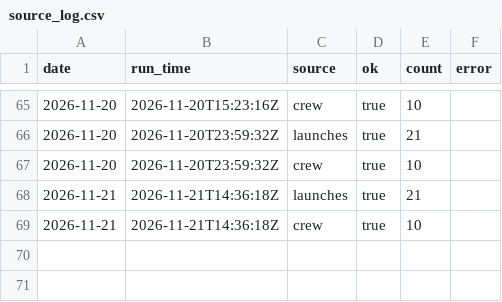
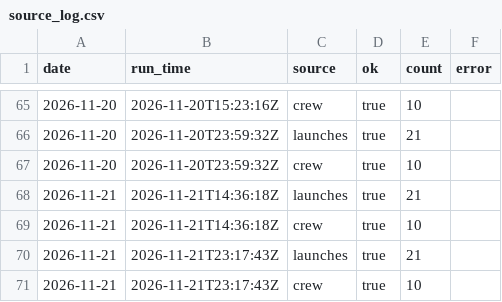
Before and after one commit to kaitlinmjohnson0716-cmd/space-tracker, a CSV file: data/source_log.csv, drawn as a sheet; only a part is shown, gaps mark what is left out; the diff names each change by its address in the sheet, - before the commit and + after, or states it on an @@ line.

```diff
--- a/data/source_log.csv
+++ b/data/source_log.csv
+row 70: 2026-11-21 | 2026-11-21T23:17:43Z | launches | true | 21
+row 71: 2026-11-21 | 2026-11-21T23:17:43Z | crew | true | 10
```
Also changed, not shown: data/history.csv, 3 other files.
